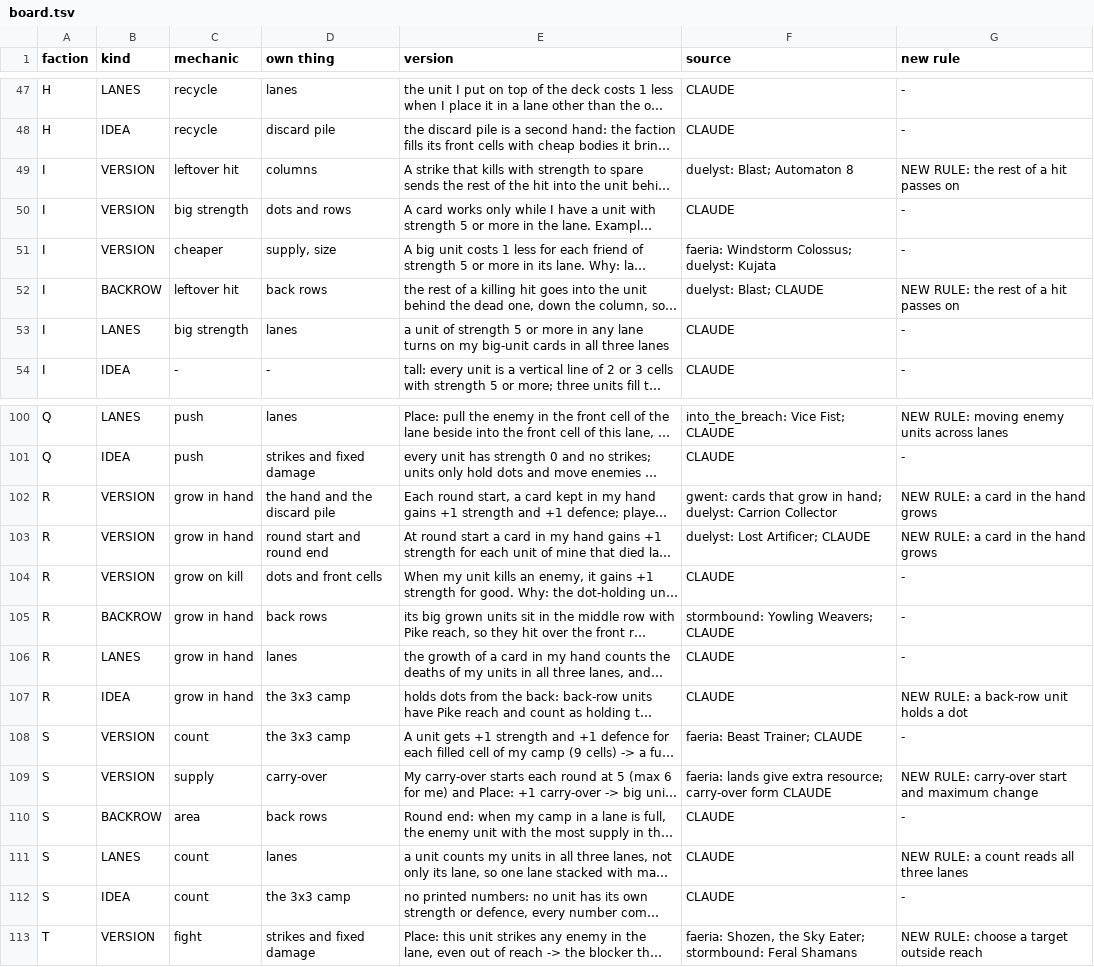
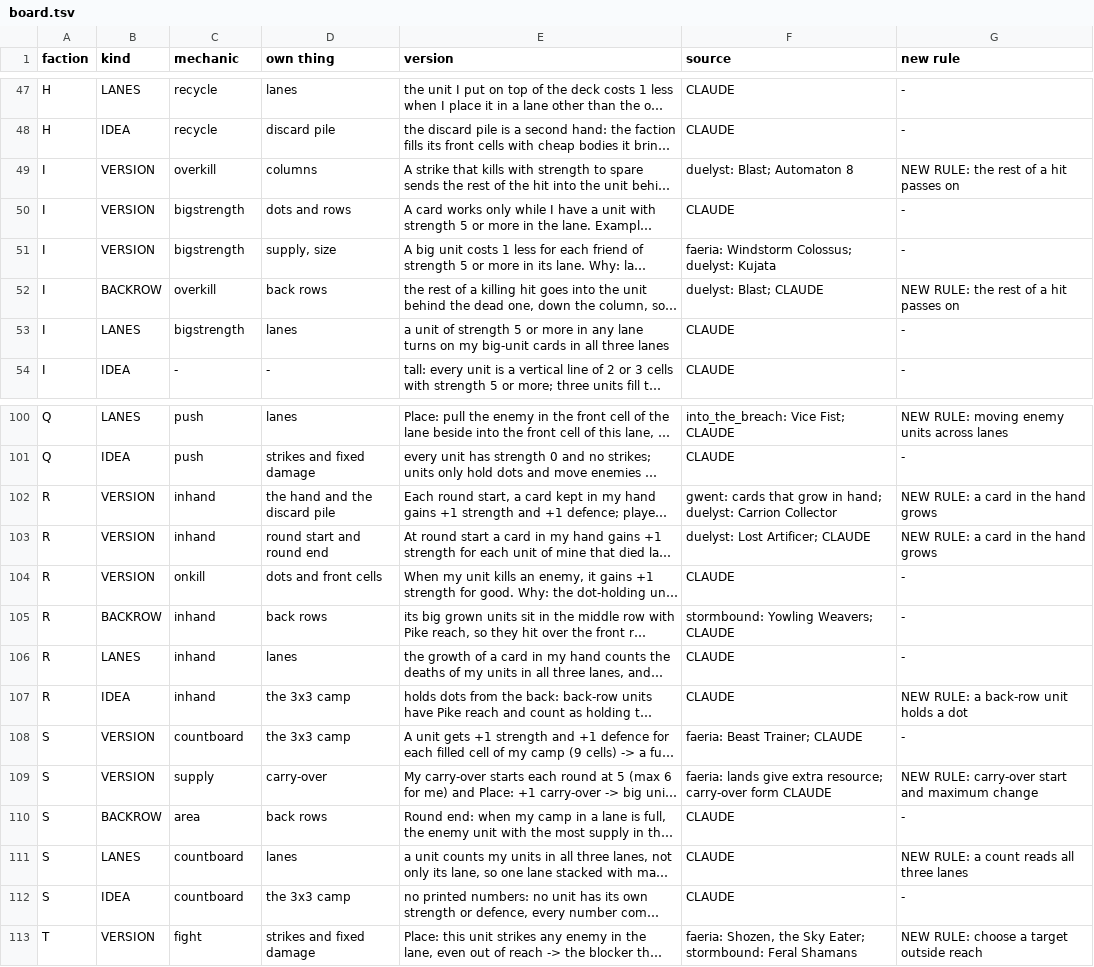
Before and after one commit to npgeorgiou/three-bases, a TSV file: factions/wheel/board.tsv, drawn as a sheet; only a part is shown, gaps mark what is left out; long unchanged cells end in …; the diff covers the shown part only; the diff names each change by its address in the sheet, - before the commit and + after, or states it on an @@ line.

```diff
--- a/factions/wheel/board.tsv
+++ b/factions/wheel/board.tsv
-C49 (mechanic): leftover hit
+C49 (mechanic): overkill
-C50 (mechanic): big strength
+C50 (mechanic): bigstrength
-C51 (mechanic): cheaper
+C51 (mechanic): bigstrength
-C52 (mechanic): leftover hit
+C52 (mechanic): overkill
-C53 (mechanic): big strength
+C53 (mechanic): bigstrength
-C102:C103 (mechanic): grow in hand
+C102:C103 (mechanic): inhand
-C104 (mechanic): grow on kill
+C104 (mechanic): onkill
-C105:C107 (mechanic): grow in hand
+C105:C107 (mechanic): inhand
-C108 (mechanic): count
+C108 (mechanic): countboard
-C111:C112 (mechanic): count
+C111:C112 (mechanic): countboard
```
Also changed, not shown: 5 edited cells elsewhere in this file, factions/wheel/answers.tsv, 11 other files.
